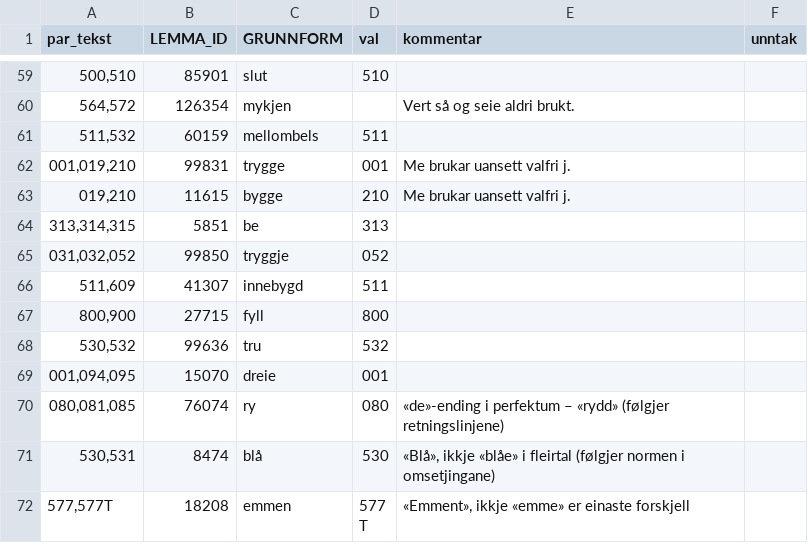
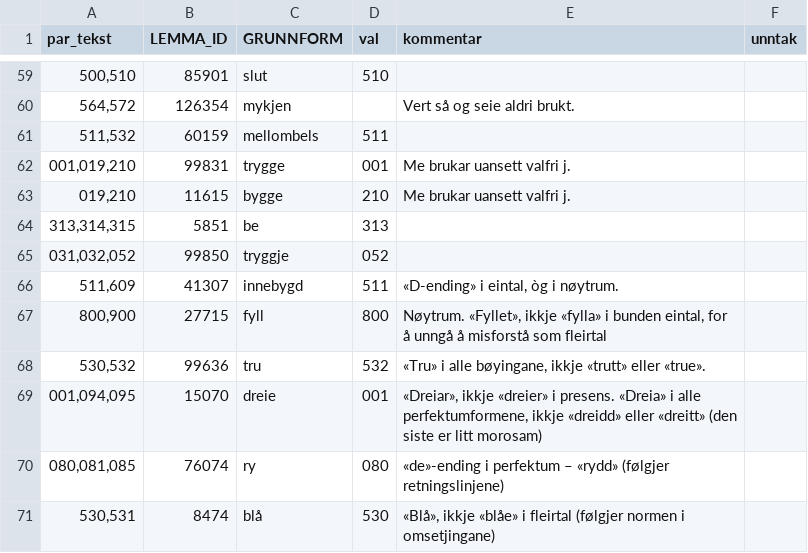
Before and after one commit to KDE/pology, a CSV file: lang/nn/rules/paradigme-komboar.csv, drawn as a sheet; only a part is shown, gaps mark what is left out; the shorter side is filled out with more unchanged rows.

Commit message:
paradigme-komboar.csv
svn path=/trunk/l10n-support/pology/; revision=1524135

```diff
--- a/lang/nn/rules/paradigme-komboar.csv
+++ b/lang/nn/rules/paradigme-komboar.csv
@@ -65,6 +65,6 @@
 "031,032,052",99850,"tryggje","052",,
-"511,609",41307,"innebygd","511",,
-"800,900",27715,"fyll","800",,
-"530,532",99636,"tru","532",,
-"001,094,095",15070,"dreie","001",,
+"511,609",41307,"innebygd","511","«D-ending» i eintal, òg i nøytrum.",
+"800,900",27715,"fyll","800","Nøytrum. «Fyllet», ikkje «fylla» i bunden eintal, for å unngå å misforstå som fleirtal",
+"530,532",99636,"tru","532","«Tru» i alle bøyingane, ikkje «trutt» eller «true».",
+"001,094,095",15070,"dreie","001","«Dreiar», ikkje «dreier» i presens. «Dreia» i alle perfektumformene, ikkje «dreidd» eller «dreitt» (den siste er litt morosam)",
 "080,081,085",76074,"ry","080","«de»-ending i perfektum – «rydd»  (følgjer retningslinjene)",
```
